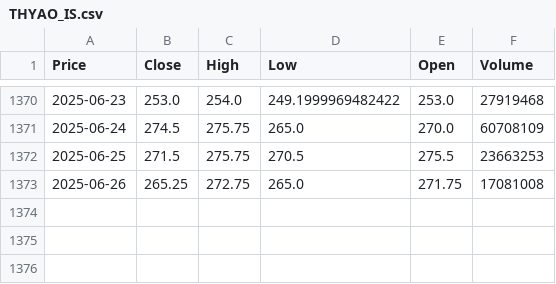
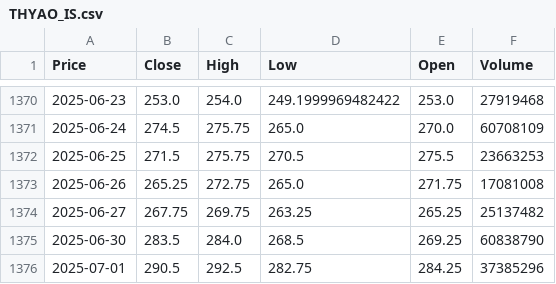
Before and after one commit to meryemarpaci/Turkish-stocks-risk-analysis, a CSV file: stock_analysis/data/THYAO_IS.csv, drawn as a sheet; only a part is shown, gaps mark what is left out; the diff names each change by its address in the sheet, - before the commit and + after, or states it on an @@ line.

```diff
--- a/stock_analysis/data/THYAO_IS.csv
+++ b/stock_analysis/data/THYAO_IS.csv
+row 1374: 2025-06-27 | 267.75 | 269.75 | 263.25 | 265.25 | 25137482
+row 1375: 2025-06-30 | 283.5 | 284.0 | 268.5 | 269.25 | 60838790
+row 1376: 2025-07-01 | 290.5 | 292.5 | 282.75 | 284.25 | 37385296
```
Also changed, not shown: stock_analysis/data/EREGL_IS.csv, 35 other files.
